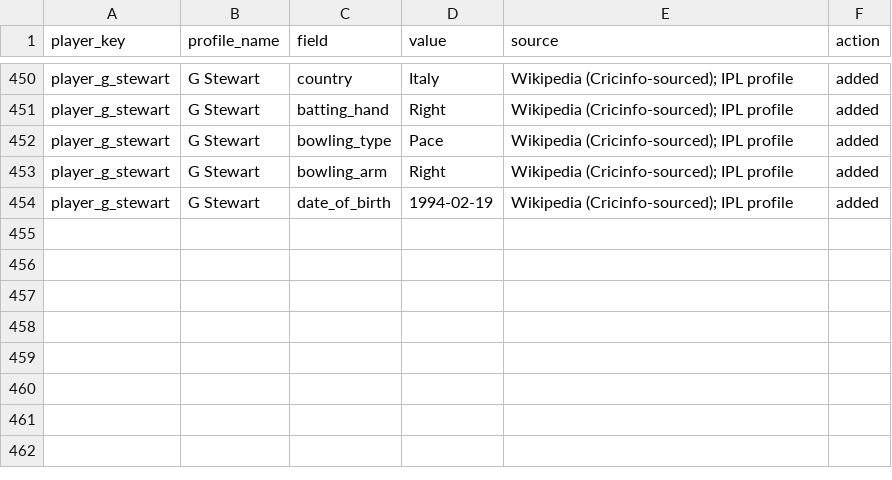
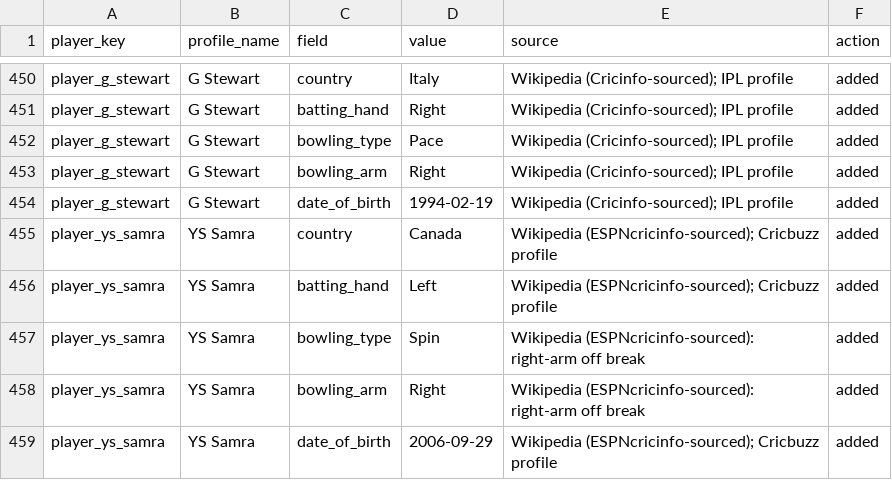
Before and after one commit to Dikshant-Neupane/CricNepal, a CSV file: data/player_profiles/profile_enrichment_2026-10-24.csv, drawn as a sheet; only a part is shown, gaps mark what is left out; the diff names each change by its address in the sheet, - before the commit and + after, or states it on an @@ line.

Commit message:
data: integrate Yuvraj Samra into Pokhara squad data (Canada, cricsheet id d02c40ab) and re-pin the Pokhara expected XI (legal XI: Samra in, Mahedi Hasan out); squad 159 to 160, count pins re-armed

```diff
--- a/data/player_profiles/profile_enrichment_2026-10-24.csv
+++ b/data/player_profiles/profile_enrichment_2026-10-24.csv
+row 455: player_ys_samra | YS Samra | country | Canada | Wikipedia (ESPNcricinfo-sourced); Cricbuzz profile | added
+row 456: player_ys_samra | YS Samra | batting_hand | Left | Wikipedia (ESPNcricinfo-sourced); Cricbuzz profile | added
+row 457: player_ys_samra | YS Samra | bowling_type | Spin | Wikipedia (ESPNcricinfo-sourced): right-arm off break | added
+row 458: player_ys_samra | YS Samra | bowling_arm | Right | Wikipedia (ESPNcricinfo-sourced): right-arm off break | added
+row 459: player_ys_samra | YS Samra | date_of_birth | 2006-09-29 | Wikipedia (ESPNcricinfo-sourced); Cricbuzz profile | added
```
Also changed, not shown: data/player_profiles/enriched_players_20260521.csv, data/player_rosters/npl_player_rosters_canonical.csv, 8 other files.
